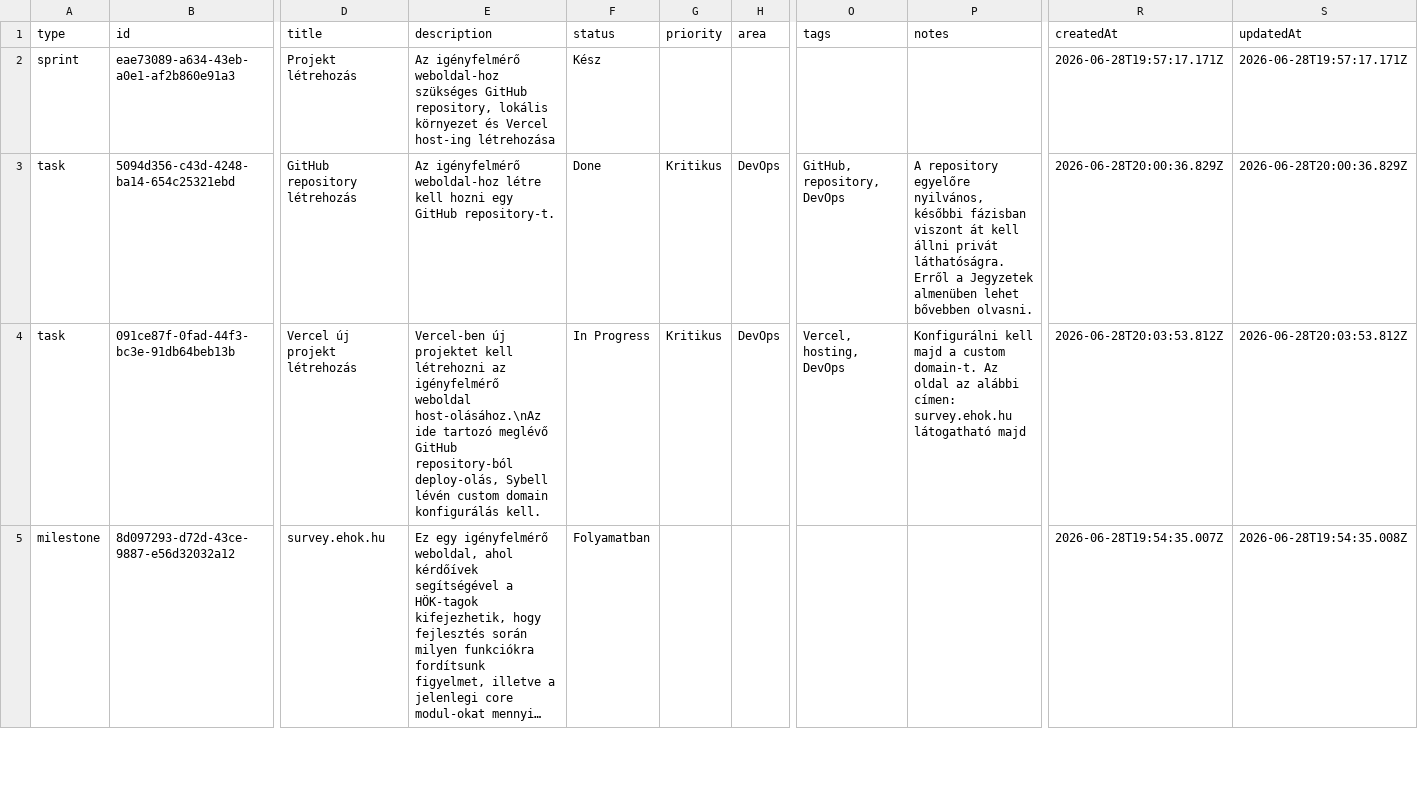
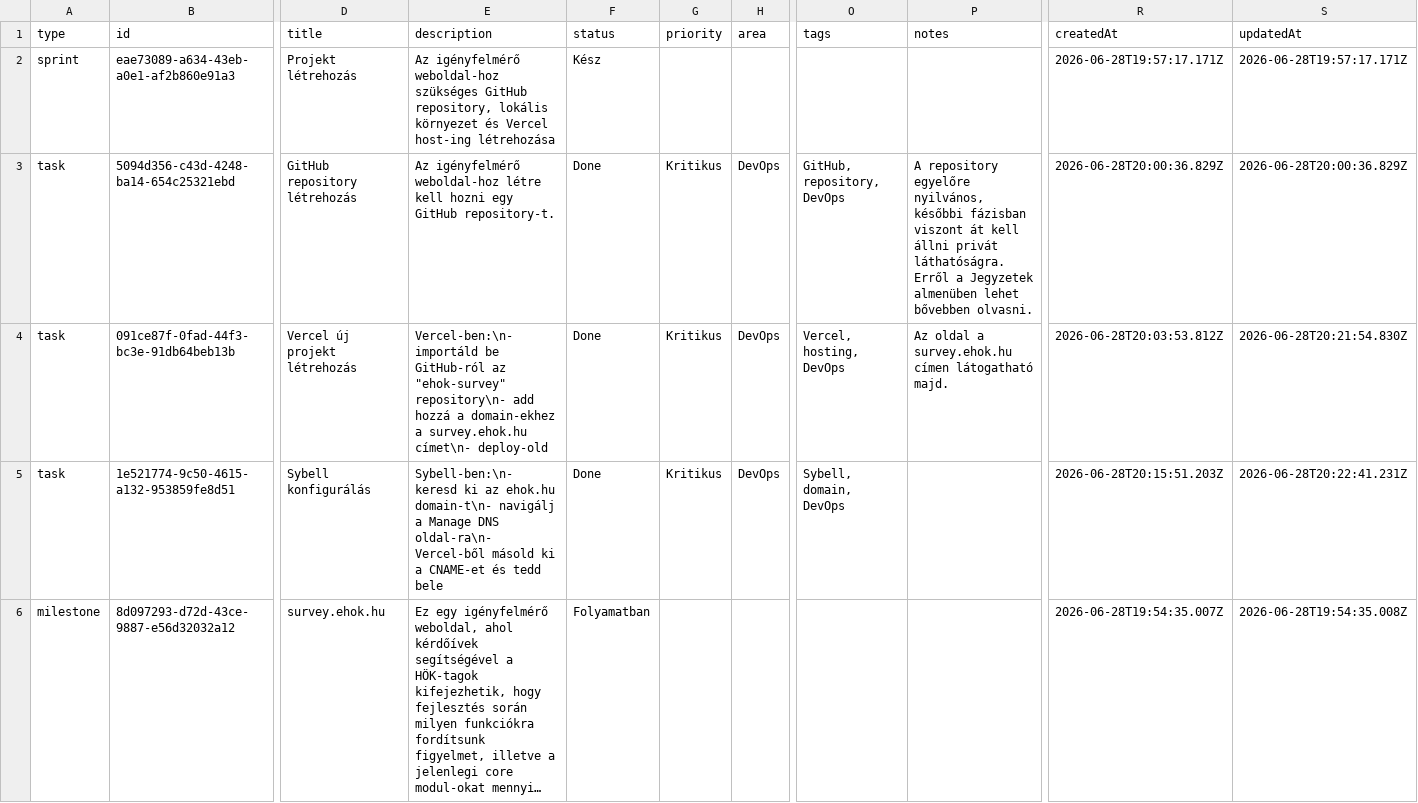
Before and after one commit to Trescu/ehok-dev-tracker, a CSV file: data/tracker.csv, drawn as a sheet; only a part is shown, gaps mark what is left out; long unchanged cells end in …; rows hold the shown columns only; the diff covers the shown part only; the diff names each change by its address in the sheet, - before the commit and + after, or states it on an @@ line.

Commit message:
Update eHÖK dev tracker CSV - 2026-06-28T20:22:56.528Z

```diff
--- a/data/tracker.csv
+++ b/data/tracker.csv
-E4 (description): Vercel-ben új projektet kell létrehozni az igényfelmérő weboldal host-olásához.\nAz ide tartozó meglévő GitHub repository-ból deploy-olás, Sybell lévén custom domain konfigurálás kell.
+E4 (description): Vercel-ben:\n- importáld be GitHub-ról az "ehok-survey" repository\n- add hozzá a domain-ekhez a survey.ehok.hu címet\n- deploy-old
-F4 (status): In Progress
+F4 (status): Done
-P4 (notes): Konfigurálni kell majd a custom domain-t. Az oldal az alábbi címen: survey.ehok.hu látogatható majd
+P4 (notes): Az oldal a survey.ehok.hu címen látogatható majd.
-S4 (updatedAt): 2026-06-28T20:03:53.812Z
+S4 (updatedAt): 2026-06-28T20:21:54.830Z
+row 5: task | 1e521774-9c50-4615-a132-953859fe8d51 | Sybell konfigurálás | Sybell-ben:\n- keresd ki az ehok.hu domain-t\n- navigálj a Manage DNS oldal-ra\n- Vercel-ből másold ki a CNAME-et és tedd bele | Done | Kritikus | DevOps | Sybell, domain, DevOps |  | 2026-06-28T20:15:51.203Z | 2026-06-28T20:22:41.231Z
```
Also changed, not shown: 2 edited cells elsewhere in this file.
